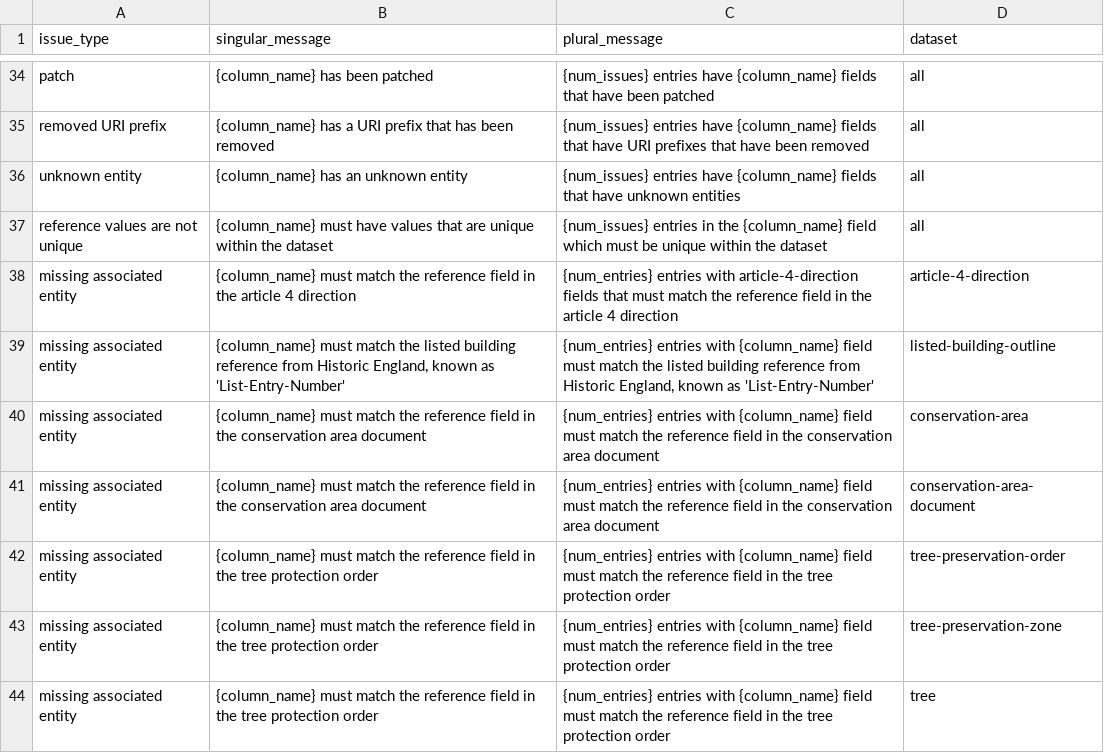
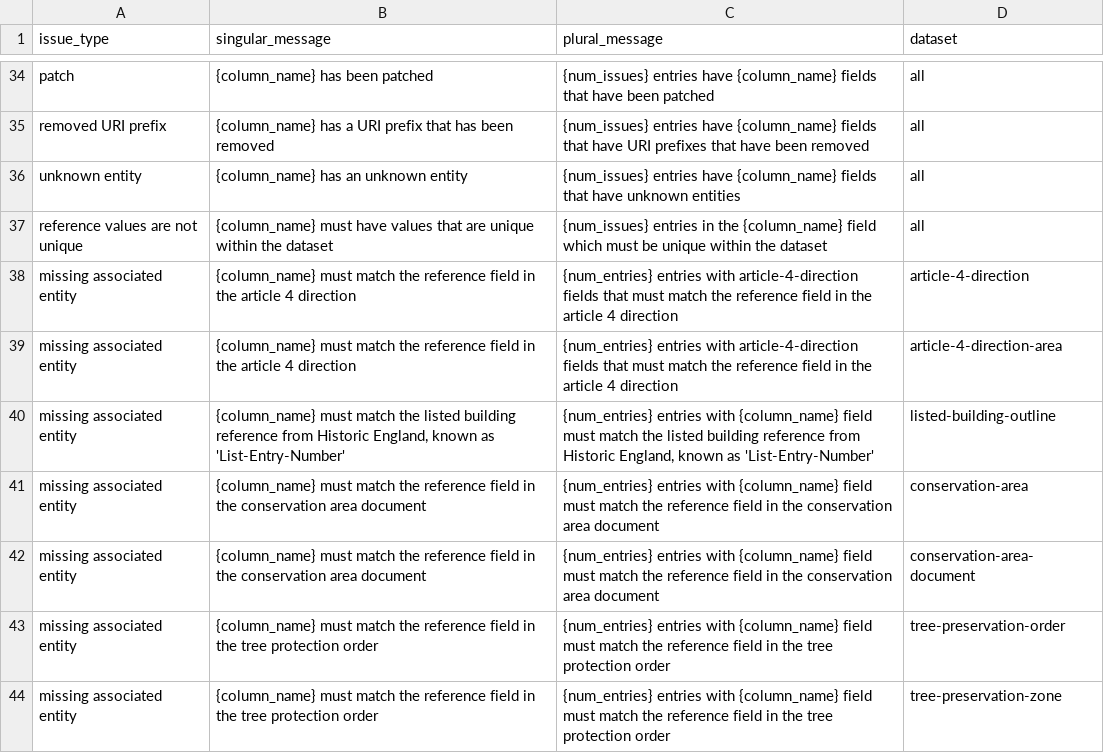
Before and after one commit to digital-land/submit, a CSV file: src/content/fieldIssueMessages.csv, drawn as a sheet; only a part is shown, gaps mark what is left out; the shorter side is filled out with more unchanged rows.

```diff
--- a/src/content/fieldIssueMessages.csv
+++ b/src/content/fieldIssueMessages.csv
@@ -38,2 +38,3 @@ issue_type,singular_message,plural_message,dataset
 "missing associated entity","{column_name} must match the reference field in the article 4 direction","{num_entries} entries with article-4-direction fields that must match the reference field in the article 4 direction",article-4-direction
+"missing associated entity","{column_name} must match the reference field in the article 4 direction","{num_entries} entries with article-4-direction fields that must match the reference field in the article 4 direction",article-4-direction-area
 "missing associated entity","{column_name} must match the listed building reference from Historic England, known as 'List-Entry-Number'","{num_entries} entries with {column_name} field must match the listed building reference from Historic England, known as 'List-Entry-Number'",listed-building-outline
```
Also changed, not shown: src/content/allRowsIssueMessages.csv, src/content/entityIssueMessages.csv.
